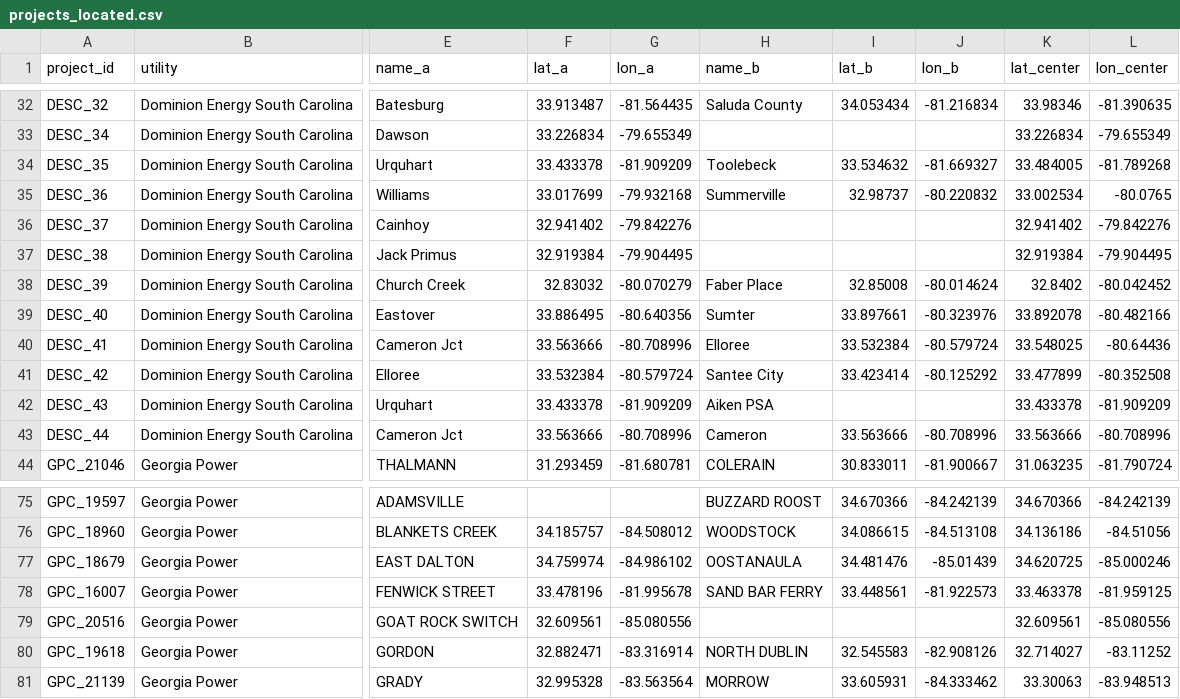
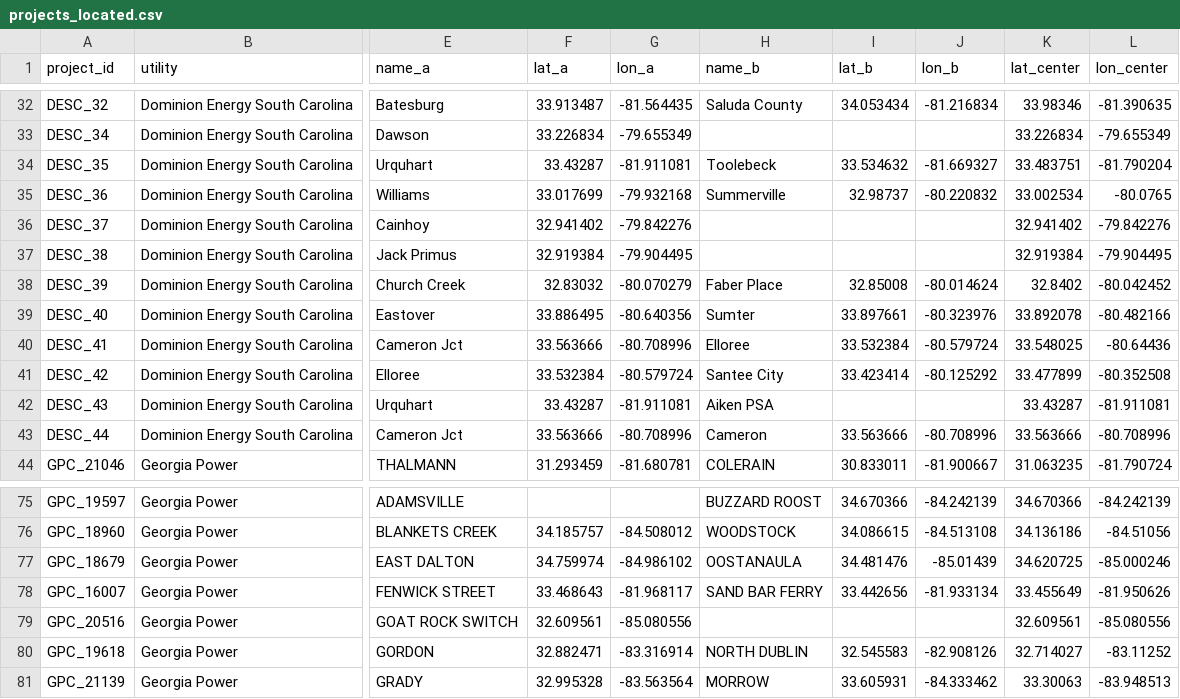
Before and after one commit to jasc1204/shellhacks-2026, a CSV file: web/public/data/projects_located.csv, drawn as a sheet; only a part is shown, gaps mark what is left out; the diff names each change by its address in the sheet, - before the commit and + after, or states it on an @@ line.

```diff
--- a/web/public/data/projects_located.csv
+++ b/web/public/data/projects_located.csv
-F34 (lat_a): 33.433378
+F34 (lat_a): 33.43287
-G34 (lon_a): -81.909209
+G34 (lon_a): -81.911081
-K34 (lat_center): 33.484005
+K34 (lat_center): 33.483751
-L34 (lon_center): -81.789268
+L34 (lon_center): -81.790204
-F42 (lat_a): 33.433378
+F42 (lat_a): 33.43287
-G42 (lon_a): -81.909209
+G42 (lon_a): -81.911081
-K42 (lat_center): 33.433378
+K42 (lat_center): 33.43287
-L42 (lon_center): -81.909209
+L42 (lon_center): -81.911081
-F78 (lat_a): 33.478196
+F78 (lat_a): 33.468643
-G78 (lon_a): -81.995678
+G78 (lon_a): -81.968117
-I78 (lat_b): 33.448561
+I78 (lat_b): 33.442656
-J78 (lon_b): -81.922573
+J78 (lon_b): -81.933134
-K78 (lat_center): 33.463378
+K78 (lat_center): 33.455649
-L78 (lon_center): -81.959125
+L78 (lon_center): -81.950626
```
Also changed, not shown: data/overrides/locations_manual.csv, data/overrides/project_points.csv, 29 other files.
